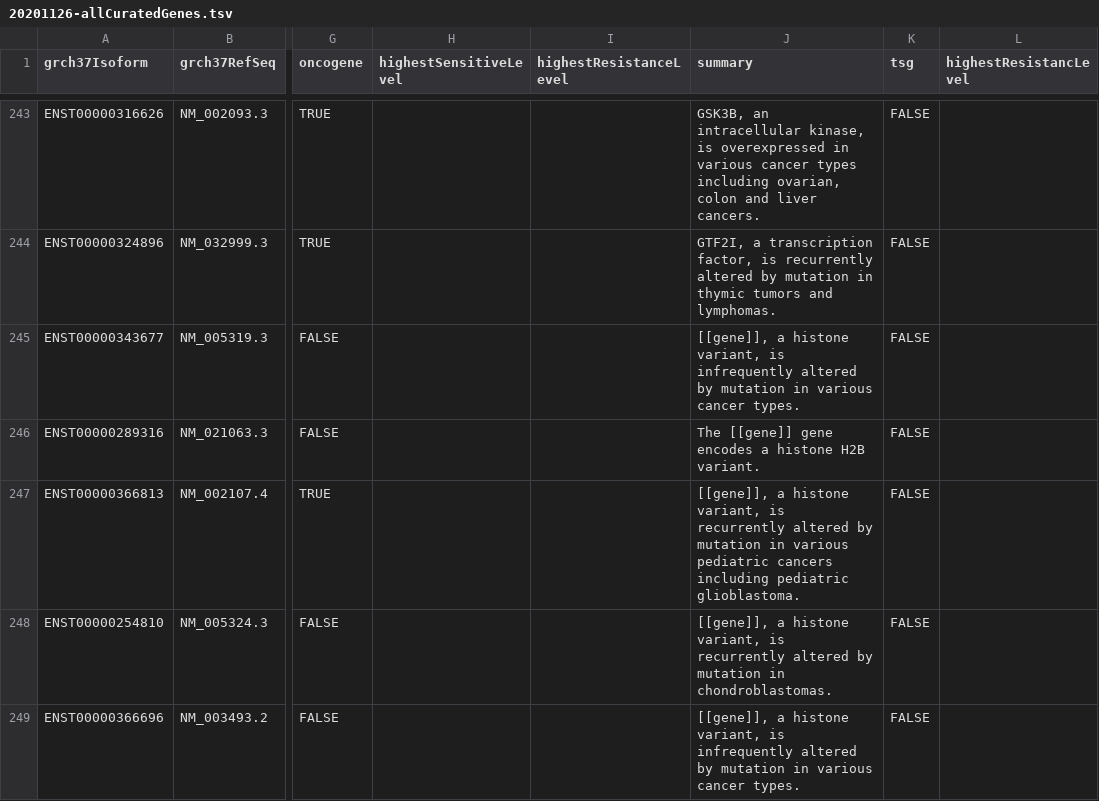
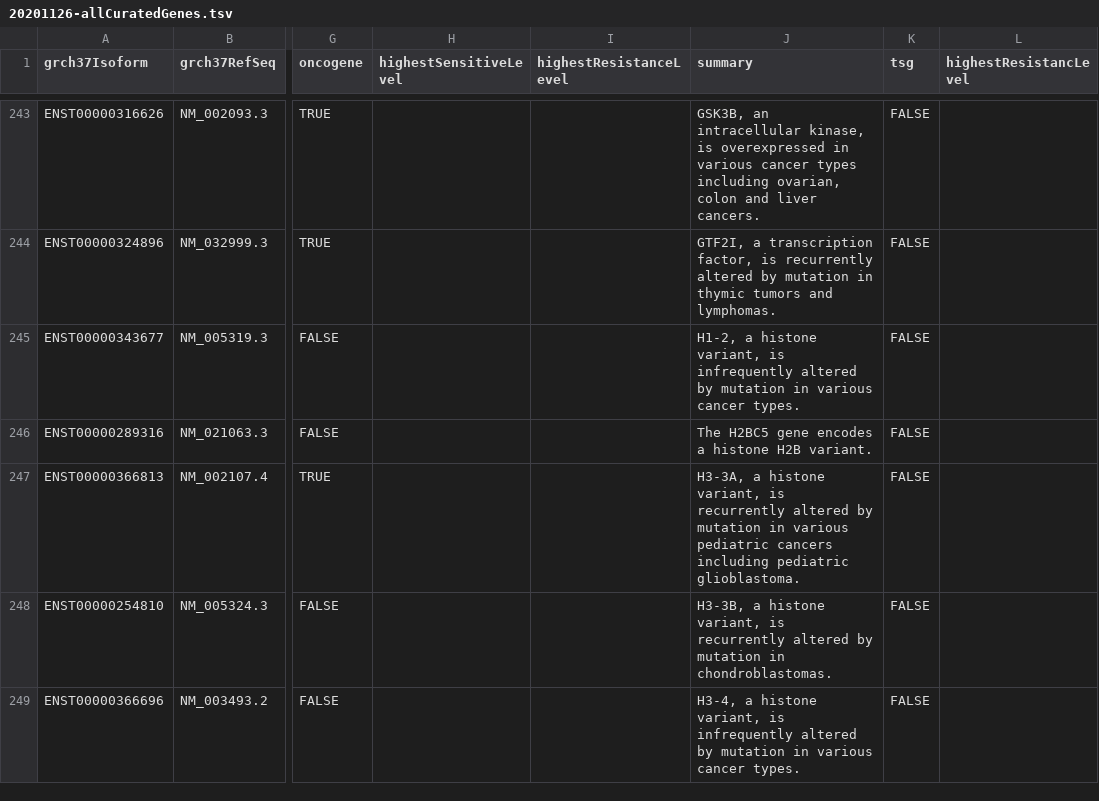
Before and after one commit to oicr-gsi/djerba, a TSV file: src/lib/djerba/data/20201126-allCuratedGenes.tsv, drawn as a sheet; only a part is shown, gaps mark what is left out; the diff covers the shown part only; the diff names each change by its address in the sheet, - before the commit and + after, or states it on an @@ line.

Commit message:
GCGI-417: Fix missing gene names in 20201126-allCuratedGenes.tsv

```diff
--- a/src/lib/djerba/data/20201126-allCuratedGenes.tsv
+++ b/src/lib/djerba/data/20201126-allCuratedGenes.tsv
-J245 (summary): [[gene]], a histone…
+J245 (summary): H1-2, a histone…
-J246 (summary): The [[gene]] gene encodes…
+J246 (summary): The H2BC5 gene encodes…
-J247 (summary): [[gene]], a histone…
+J247 (summary): H3-3A, a histone…
-J248 (summary): [[gene]], a histone…
+J248 (summary): H3-3B, a histone…
-J249 (summary): [[gene]], a histone…
+J249 (summary): H3-4, a histone…
```
Also changed, not shown: 23 edited cells elsewhere in this file, 1 other file.
